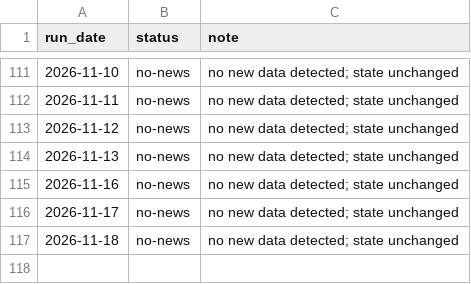
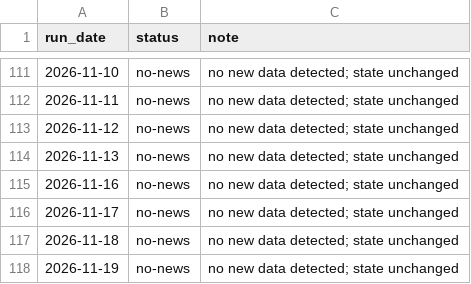
Before and after one commit to andrewlilley/ausnow, a CSV file: data/heartbeat.csv, drawn as a sheet; only a part is shown, gaps mark what is left out; the diff names each change by its address in the sheet, - before the commit and + after, or states it on an @@ line.

```diff
--- a/data/heartbeat.csv
+++ b/data/heartbeat.csv
+row 118: 2026-11-19 | no-news | no new data detected; state unchanged
```
Also changed, not shown: 1 other file.
